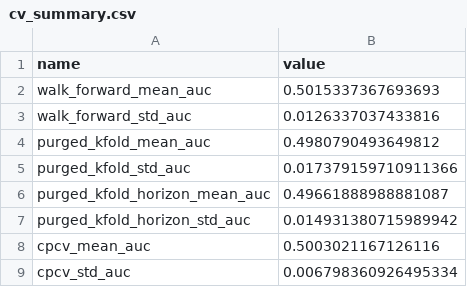
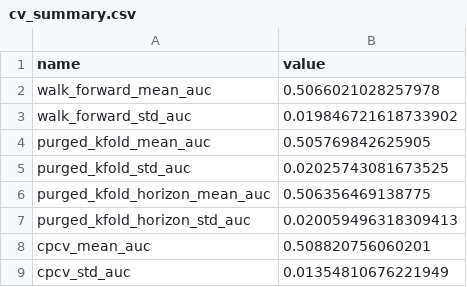
Before and after one commit to dvank1mang1/EquiSense, a CSV file: notebooks/results/cv_summary.csv, drawn as a sheet.

```diff
--- a/notebooks/results/cv_summary.csv
+++ b/notebooks/results/cv_summary.csv
@@ -1,9 +1,9 @@
 name,value
-walk_forward_mean_auc,0.5015337367693693
-walk_forward_std_auc,0.0126337037433816
-purged_kfold_mean_auc,0.4980790493649812
-purged_kfold_std_auc,0.017379159710911366
-purged_kfold_horizon_mean_auc,0.49661888988881087
-purged_kfold_horizon_std_auc,0.014931380715989942
-cpcv_mean_auc,0.5003021167126116
-cpcv_std_auc,0.006798360926495334
+walk_forward_mean_auc,0.5066021028257978
+walk_forward_std_auc,0.019846721618733902
+purged_kfold_mean_auc,0.505769842625905
+purged_kfold_std_auc,0.02025743081673525
+purged_kfold_horizon_mean_auc,0.506356469138775
+purged_kfold_horizon_std_auc,0.020059496318309413
+cpcv_mean_auc,0.508820756060201
+cpcv_std_auc,0.01354810676221949
```
Also changed, not shown: notebooks/results/backtest_curves.csv, notebooks/results/backtest_curves_meta.csv, 23 other files.
